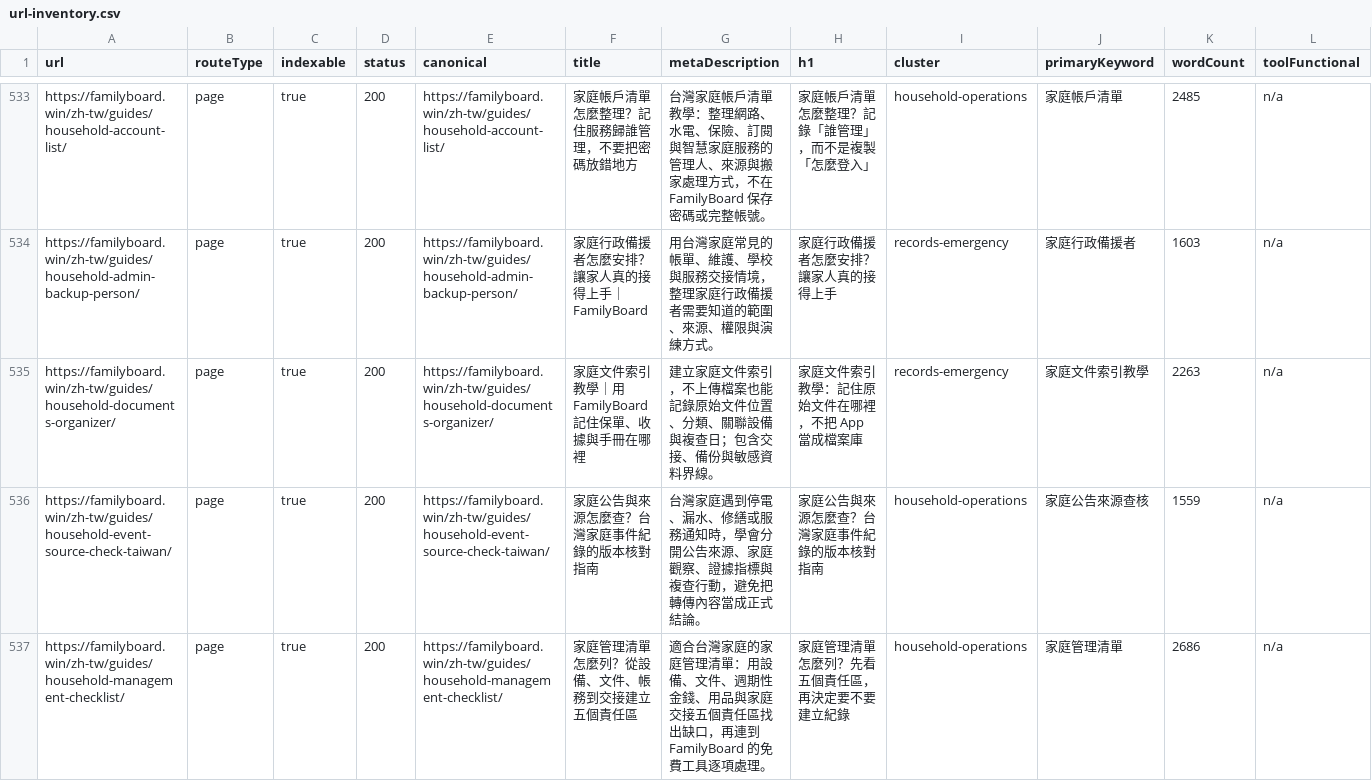
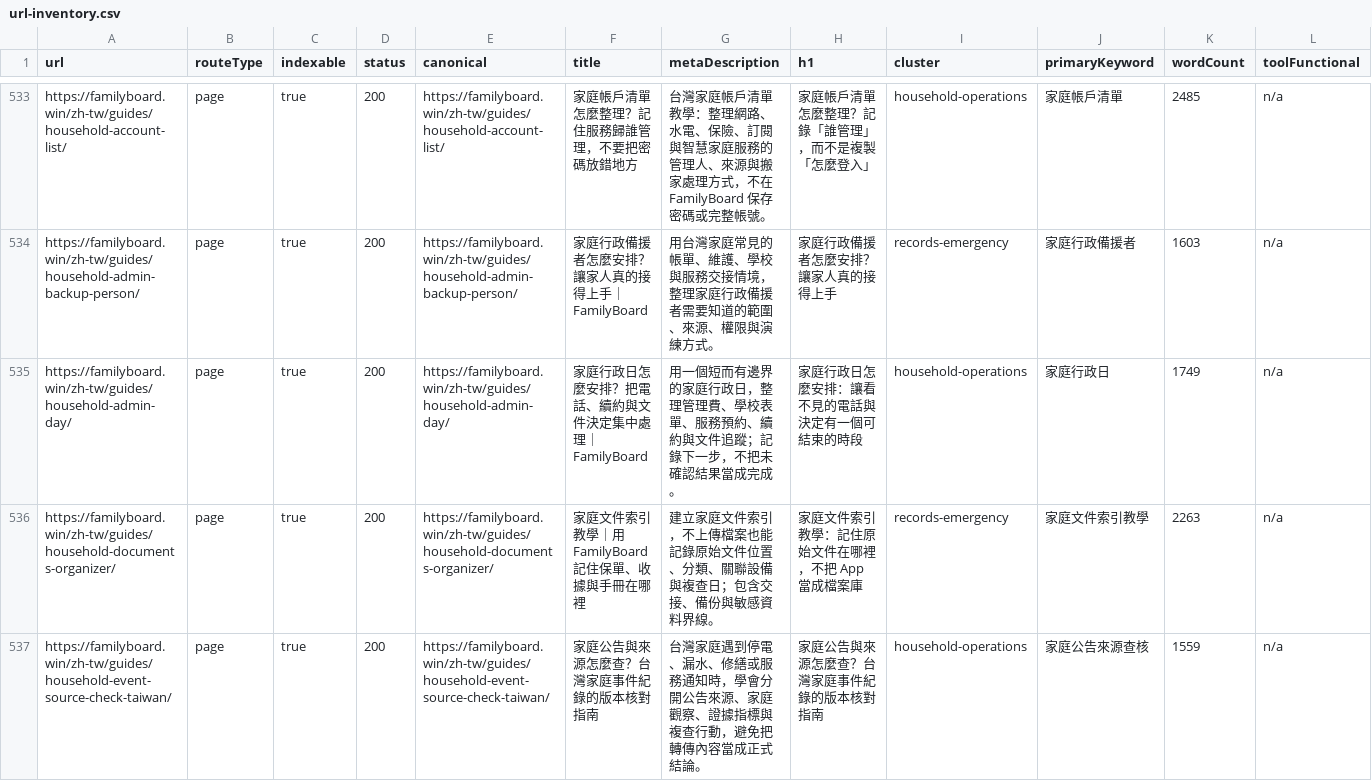
Before and after one commit to btcson66-rgb/familyboard, a CSV file: reports/url-inventory.csv, drawn as a sheet; only a part is shown, gaps mark what is left out; the shorter side is filled out with more unchanged rows; rows hold the shown columns only; the diff covers the shown part only; the diff names each change by its address in the sheet, - before the commit and + after, or states it on an @@ line.

Commit message:
feat: add traditional chinese household guides

```diff
--- a/reports/url-inventory.csv
+++ b/reports/url-inventory.csv
+row 535: https://familyboard.win/zh-tw/guides/household-admin-day/ | page | true | 200 | https://familyboard.win/zh-tw/guides/household-admin-day/ | 家庭行政日怎麼安排？把電話、續約與文件決定集中處理｜FamilyBoard | 用一個短而有邊界的家庭行政日，整理管理費、學校表單、服務預約、續約與文件追蹤；記錄下一步，不把未確認結果當成完成。 | 家庭行政日怎麼安排：讓看不見的電話與決定有一個可結束的時段 | household-operations | 家庭行政日 | 1749 | n/a
```
Also changed, not shown: 2 added rows elsewhere in this file, 7 other files.
